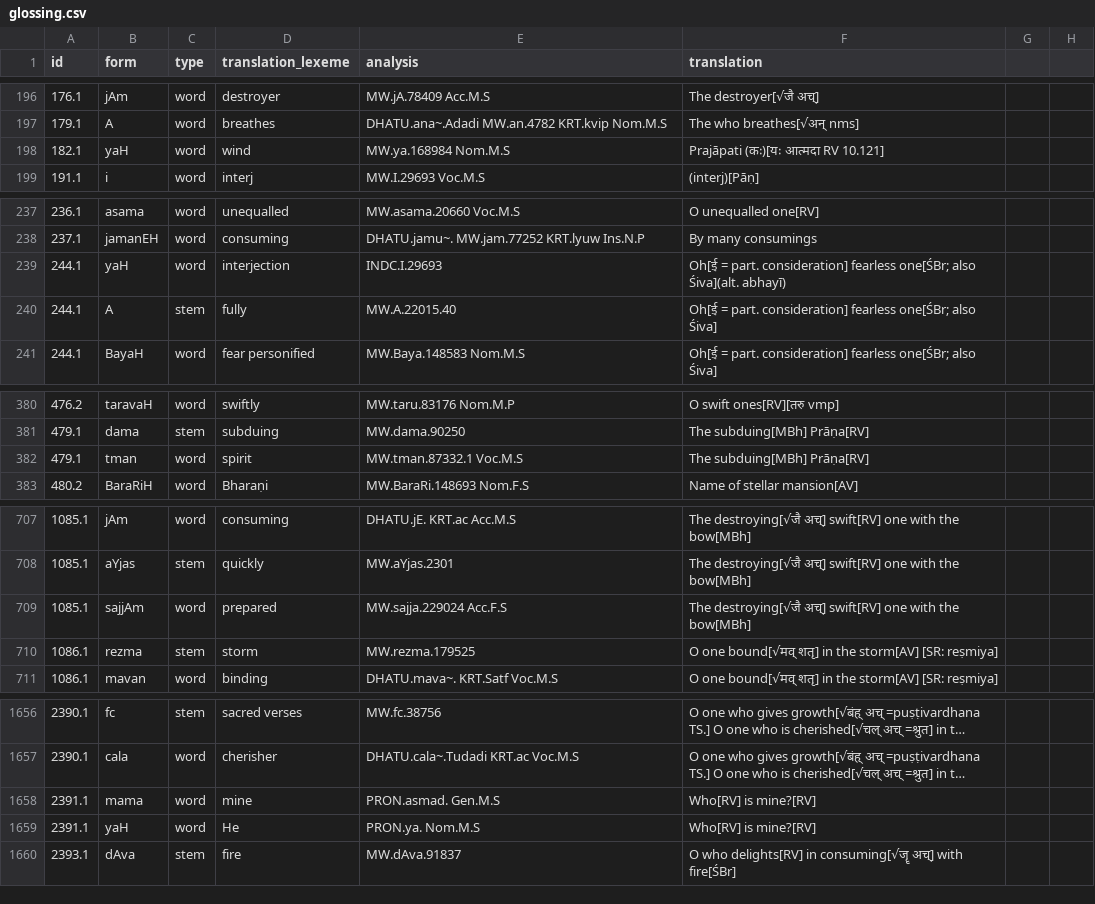
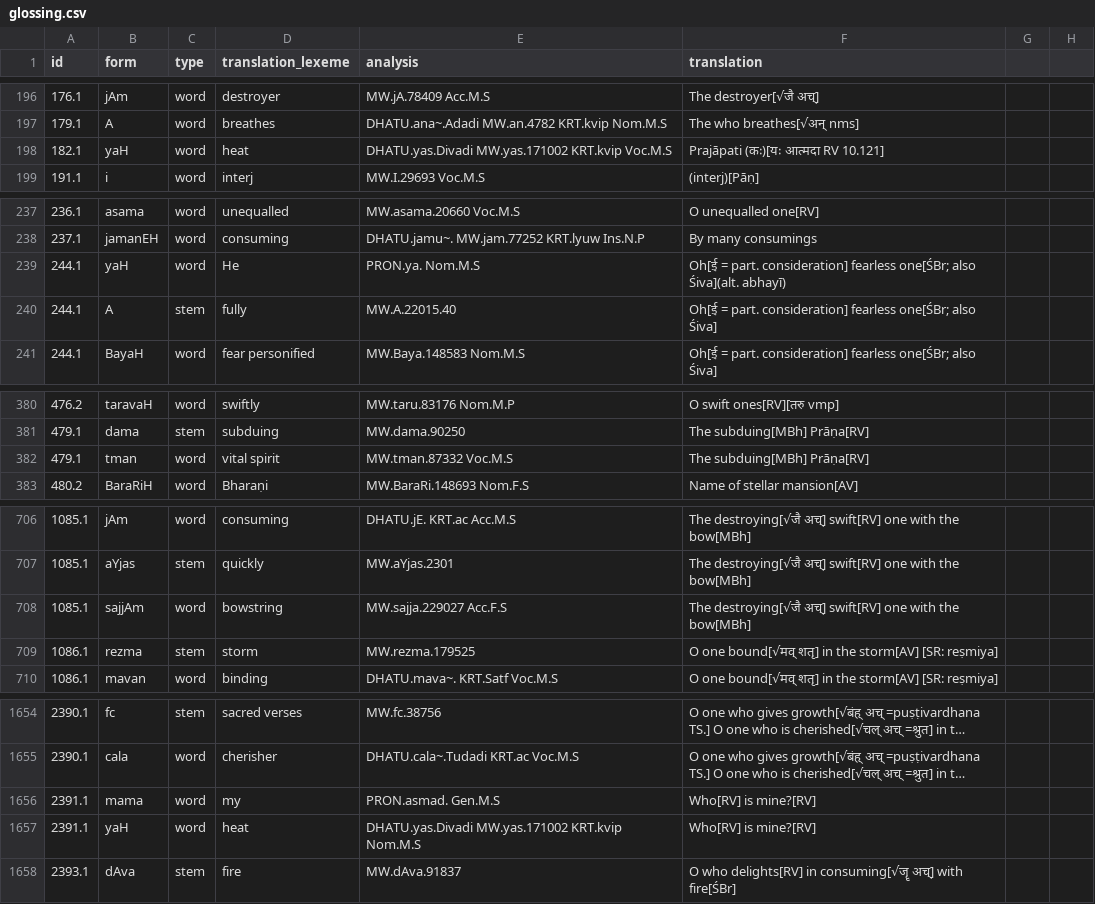
Before and after one commit to yajnadevam/lipi, a CSV file: glossing.csv, drawn as a sheet; only a part is shown, gaps mark what is left out; long unchanged cells end in …; addresses are those after the commit; the diff covers the shown part only; the diff names each change by its address in the sheet, - before the commit and + after, or states it on an @@ line.

```diff
--- a/glossing.csv
+++ b/glossing.csv
-D198 (translation_lexeme): wind
+D198 (translation_lexeme): heat
-E198 (analysis): MW.ya.168984 Nom.M.S
+E198 (analysis): DHATU.yas.Divadi MW.yas.171002 KRT.kvip Voc.M.S
-D239 (translation_lexeme): interjection
+D239 (translation_lexeme): He
-E239 (analysis): INDC.I.29693
+E239 (analysis): PRON.ya. Nom.M.S
-D382 (translation_lexeme): spirit
+D382 (translation_lexeme): vital spirit
-E382 (analysis): MW.tman.87332.1 Voc.M.S
+E382 (analysis): MW.tman.87332 Voc.M.S
-D708 (translation_lexeme): prepared
+D708 (translation_lexeme): bowstring
-E708 (analysis): MW.sajja.229024 Acc.F.S
+E708 (analysis): MW.sajja.229027 Acc.F.S
-D1656 (translation_lexeme): mine
+D1656 (translation_lexeme): my
-D1657 (translation_lexeme): He
+D1657 (translation_lexeme): heat
-E1657 (analysis): PRON.ya. Nom.M.S
+E1657 (analysis): DHATU.yas.Divadi MW.yas.171002 KRT.kvip Nom.M.S
```
Also changed, not shown: 3 removed rows and 81 edited cells elsewhere in this file, 5 other files.
